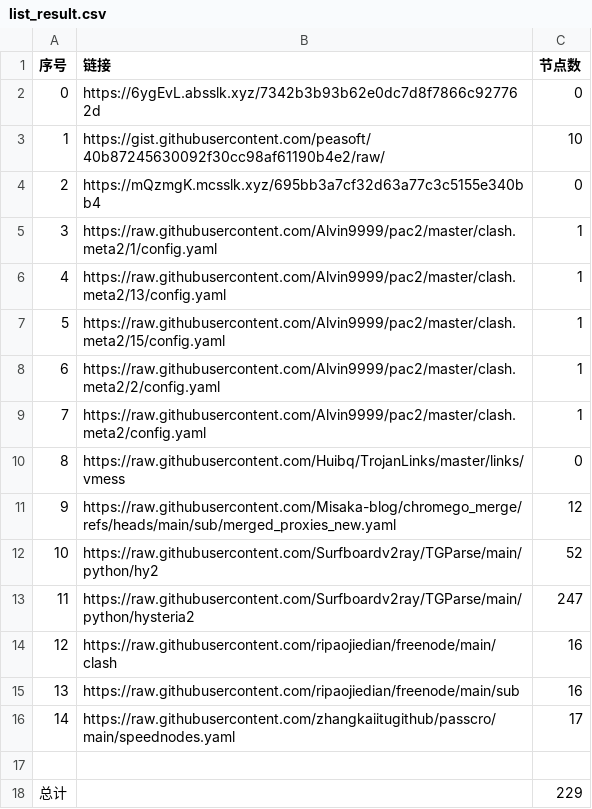
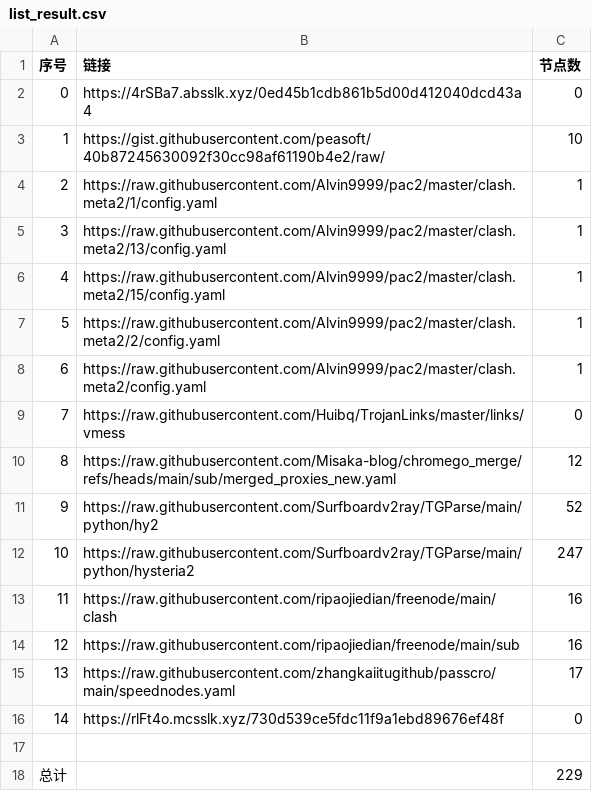
Before and after one commit to yxxyun/NoMoreWalls, a CSV file: list_result.csv, drawn as a sheet; removed rows and columns are numbered as before the commit, all else as after; the diff names each change by its address in the sheet, - before the commit and + after, or states it on an @@ line.

```diff
--- a/list_result.csv
+++ b/list_result.csv
-B2 (链接): https://6ygEvL.absslk.xyz/7342b3b93b62e0dc7d8f7866c927762d
+B2 (链接): https://4rSBa7.absslk.xyz/0ed45b1cdb861b5d00d412040dcd43a4
-row 4: 2 | https://mQzmgK.mcsslk.xyz/695bb3a7cf32d63a77c3c5155e340bb4 | 0
@@ column A (序号) renumbered between rows 4 and 15 @@
+row 16: 14 | https://rlFt4o.mcsslk.xyz/730d539ce5fdc11f9a1ebd89676ef48f | 0
```
Also changed, not shown: 3 other files.
